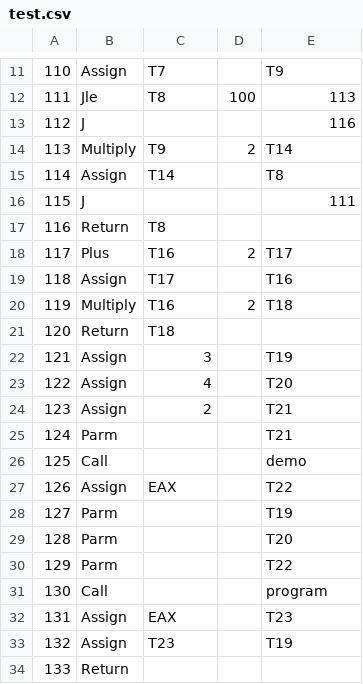
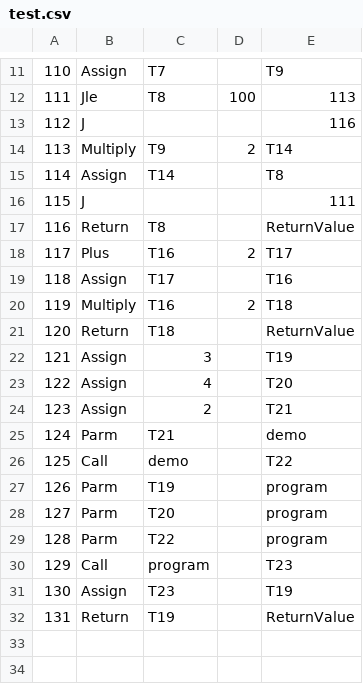
Before and after one commit to hjt90/ToyCompilerComplete, a CSV file: test.csv, drawn as a sheet; only a part is shown, gaps mark what is left out; removed rows and columns are numbered as before the commit, all else as after; the diff names each change by its address in the sheet, - before the commit and + after, or states it on an @@ line.

```diff
--- a/test.csv
+++ b/test.csv
-E17: (empty)
+E17: ReturnValue
-E21: (empty)
+E21: ReturnValue
-C25: (empty)
+C25: T21
-E25: T21
+E25: demo
-C26: (empty)
+C26: demo
-E26: demo
+E26: T22
-row 27: 126 | Assign | EAX |  | T22
@@ column A renumbered from row 27 down @@
-C27: (empty)
+C27: T19
-E27: T19
+E27: program
-C28: (empty)
+C28: T20
-E28: T20
+E28: program
-C29: (empty)
+C29: T22
-E29: T22
+E29: program
-C30: (empty)
+C30: program
-E30: program
+E30: T23
-row 32: 131 | Assign | EAX |  | T23
-C32: (empty)
+C32: T19
-E32: (empty)
+E32: ReturnValue
```
Also changed, not shown: 10 other files.
